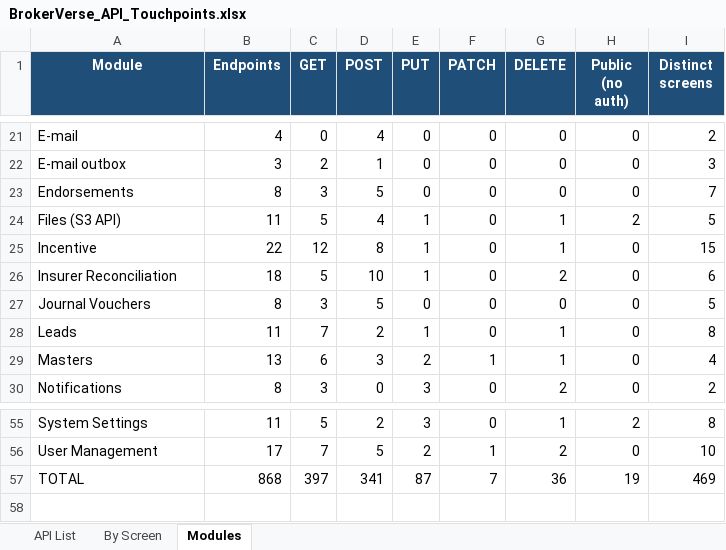
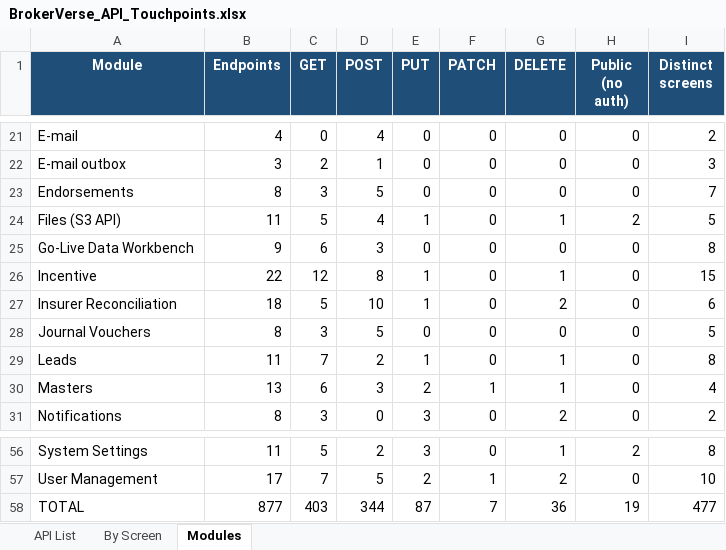
Before and after one commit to IortaTexhNXT-DEV/BDOI-OOTB, an Excel workbook: backend/docs/api/BrokerVerse_API_Touchpoints.xlsx, sheet Modules, drawn as a sheet; only a part is shown, gaps mark what is left out; values as stored, in another font and other column widths than the file's, no borders; addresses are those after the commit; the diff names each change by its address in the sheet, - before the commit and + after, or states it on an @@ line.

Commit message:
Go-Live Data Workbench: configuration and migration workbooks with dry-run validation, errors workbook, load, history and reconciliation
Master > Go-Live Data Load (System Administrator, read:data-load / write:data-load, migration 0243):
one configuration workbook (company, settings, organisation, users, finance and insurance masters, chart of
accounts, commission rates, premium taxes, LGU rates, authority limits, numbering) and one migration workbook
(clients, in-force policies, open items, open claims, opening balances). Uploads validate as a dry run in one
rolled-back transaction (ambient transaction in db/pool.js, savepoints per row); natural-key upserts; errors
workbook; load in one transaction; cutover date and go-live lock guards; numbering collision check;
reconciliation of control totals. Documented in docs/onboarding/GO_LIVE_DATA_WORKBENCH.md.

```diff
--- a/backend/docs/api/BrokerVerse_API_Touchpoints.xlsx (sheet Modules)
+++ b/backend/docs/api/BrokerVerse_API_Touchpoints.xlsx (sheet Modules)
+row 25: Go-Live Data Workbench | 9 | 6 | 3 | 0 | 0 | 0 | 0 | 8
-B58 (Endpoints): 868
+B58 (Endpoints): 877
-C58 (GET): 397
+C58 (GET): 403
-D58 (POST): 341
+D58 (POST): 344
-I58 (Distinct screens): 469
+I58 (Distinct screens): 477
```
Also changed, not shown: sheet By Screen, sheet API List, 34 other files.
